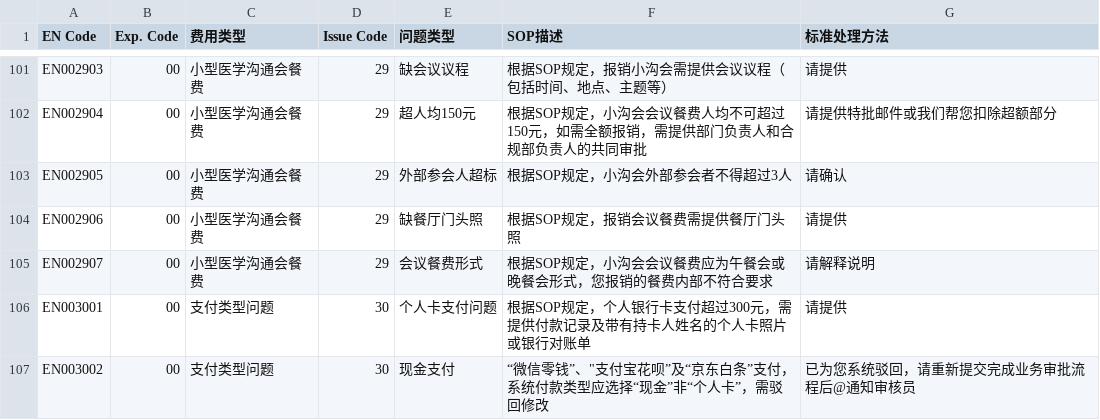
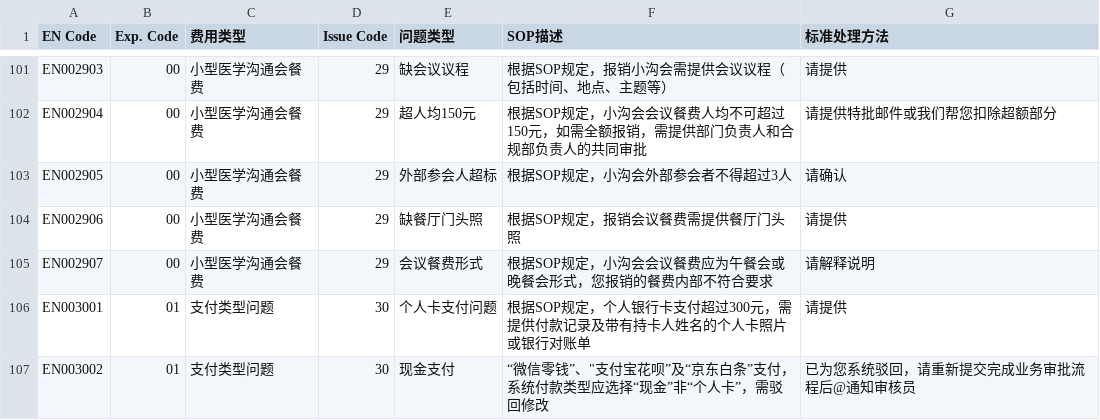
Before and after one commit to dreamlx/sci2, a CSV file: docs/user_data/个人问题code.csv, drawn as a sheet; only a part is shown, gaps mark what is left out.

Commit message:
个人问题code

```diff
--- a/docs/user_data/个人问题code.csv
+++ b/docs/user_data/个人问题code.csv
@@ -117,3 +117,3 @@ EN002906,00,小型医学沟通会餐费,29,缺餐厅门头照,根据SOP规定，
 EN002907,00,小型医学沟通会餐费,29,会议餐费形式,根据SOP规定，小沟会会议餐费应为午餐会或晚餐会形式，您报销的餐费内部不符合要求,请解释说明
-EN003001,00,支付类型问题,30,个人卡支付问题,根据SOP规定，个人银行卡支付超过300元，需提供付款记录及带有持卡人姓名的个人卡照片或银行对账单,请提供
-EN003002,00,支付类型问题,30,现金支付,"“微信零钱”、""支付宝花呗”及“京东白条”支付，系统付款类型应选择“现金”非“个人卡”，需驳回修改",已为您系统驳回，请重新提交完成业务审批流程后@通知审核员
+EN003001,01,支付类型问题,30,个人卡支付问题,根据SOP规定，个人银行卡支付超过300元，需提供付款记录及带有持卡人姓名的个人卡照片或银行对账单,请提供
+EN003002,01,支付类型问题,30,现金支付,"“微信零钱”、""支付宝花呗”及“京东白条”支付，系统付款类型应选择“现金”非“个人卡”，需驳回修改",已为您系统驳回，请重新提交完成业务审批流程后@通知审核员
```
Also changed, not shown: 15 other files.
